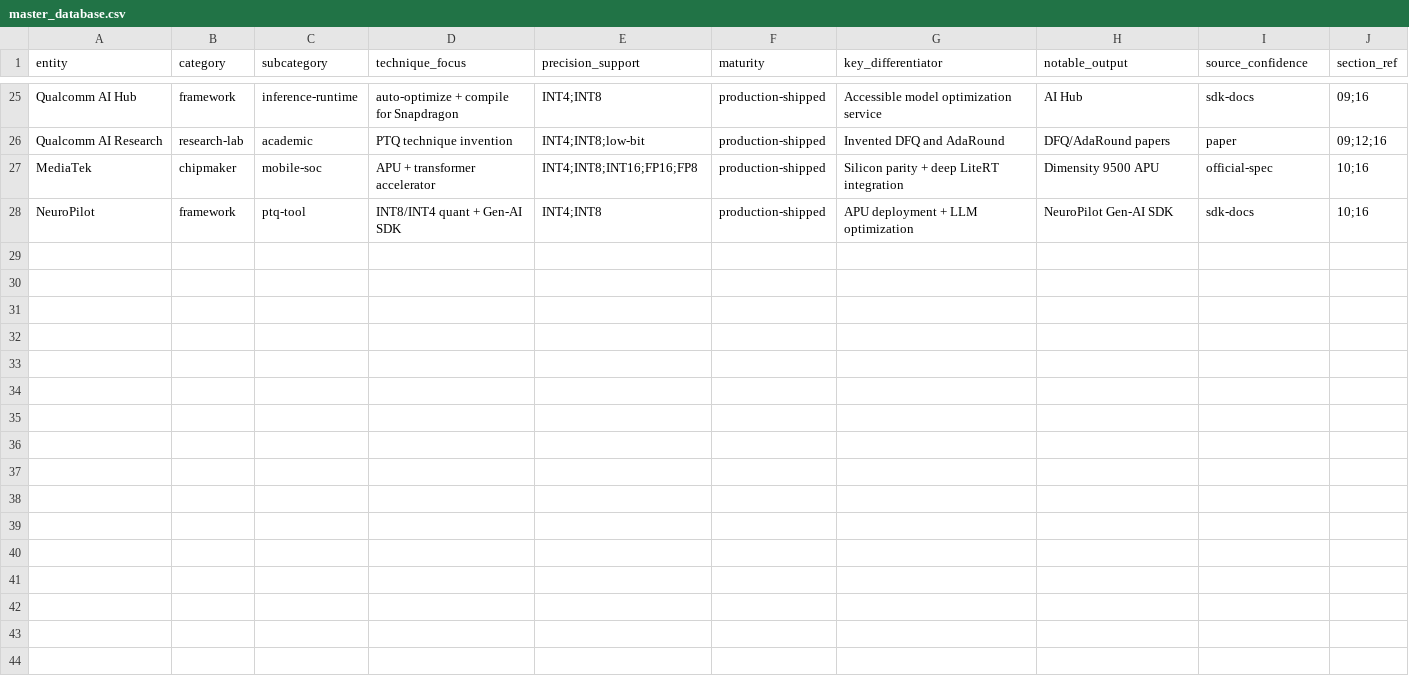
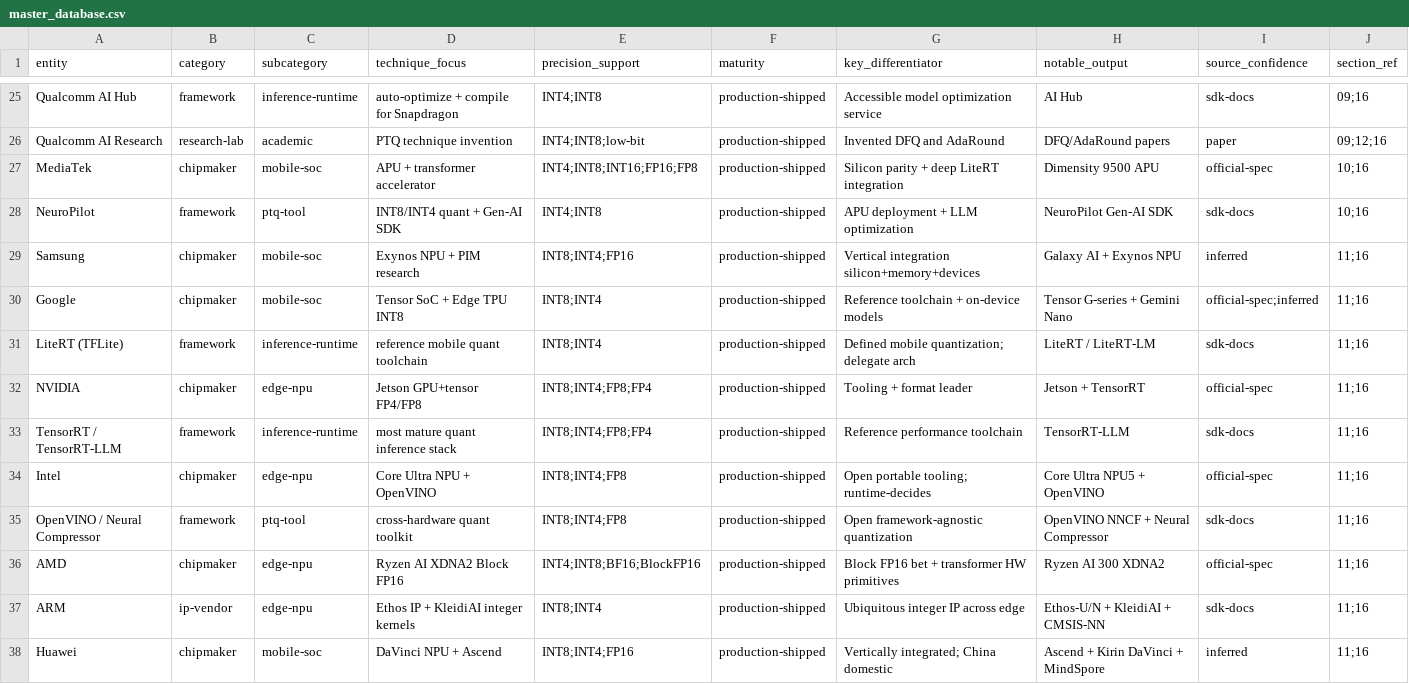
Before and after one commit to FrankHuang94/model_quantization_claude, a CSV file: assets/data/master_database.csv, drawn as a sheet; only a part is shown, gaps mark what is left out.

```diff
--- a/assets/data/master_database.csv
+++ b/assets/data/master_database.csv
@@ -28 +28,11 @@ MediaTek,chipmaker,mobile-soc,APU + transformer accelerator,INT4;INT8;INT16;FP16
 NeuroPilot,framework,ptq-tool,INT8/INT4 quant + Gen-AI SDK,INT4;INT8,production-shipped,APU deployment + LLM optimization,NeuroPilot Gen-AI SDK,sdk-docs,10;16
+Samsung,chipmaker,mobile-soc,Exynos NPU + PIM research,INT8;INT4;FP16,production-shipped,Vertical integration silicon+memory+devices,Galaxy AI + Exynos NPU,inferred,11;16
+Google,chipmaker,mobile-soc,Tensor SoC + Edge TPU INT8,INT8;INT4,production-shipped,Reference toolchain + on-device models,Tensor G-series + Gemini Nano,official-spec;inferred,11;16
+LiteRT (TFLite),framework,inference-runtime,reference mobile quant toolchain,INT8;INT4,production-shipped,Defined mobile quantization; delegate arch,LiteRT / LiteRT-LM,sdk-docs,11;16
+NVIDIA,chipmaker,edge-npu,Jetson GPU+tensor FP4/FP8,INT8;INT4;FP8;FP4,production-shipped,Tooling + format leader,Jetson + TensorRT,official-spec,11;16
+TensorRT / TensorRT-LLM,framework,inference-runtime,most mature quant inference stack,INT8;INT4;FP8;FP4,production-shipped,Reference performance toolchain,TensorRT-LLM,sdk-docs,11;16
+Intel,chipmaker,edge-npu,Core Ultra NPU + OpenVINO,INT8;INT4;FP8,production-shipped,Open portable tooling; runtime-decides,Core Ultra NPU5 + OpenVINO,official-spec,11;16
+OpenVINO / Neural Compressor,framework,ptq-tool,cross-hardware quant toolkit,INT8;INT4;FP8,production-shipped,Open framework-agnostic quantization,OpenVINO NNCF + Neural Compressor,sdk-docs,11;16
+AMD,chipmaker,edge-npu,Ryzen AI XDNA2 Block FP16,INT4;INT8;BF16;BlockFP16,production-shipped,Block FP16 bet + transformer HW primitives,Ryzen AI 300 XDNA2,official-spec,11;16
+ARM,ip-vendor,edge-npu,Ethos IP + KleidiAI integer kernels,INT8;INT4,production-shipped,Ubiquitous integer IP across edge,Ethos-U/N + KleidiAI + CMSIS-NN,sdk-docs,11;16
+Huawei,chipmaker,mobile-soc,DaVinci NPU + Ascend,INT8;INT4;FP16,production-shipped,Vertically integrated; China domestic,Ascend + Kirin DaVinci + MindSpore,inferred,11;16
```
Also changed, not shown: 5 other files.
